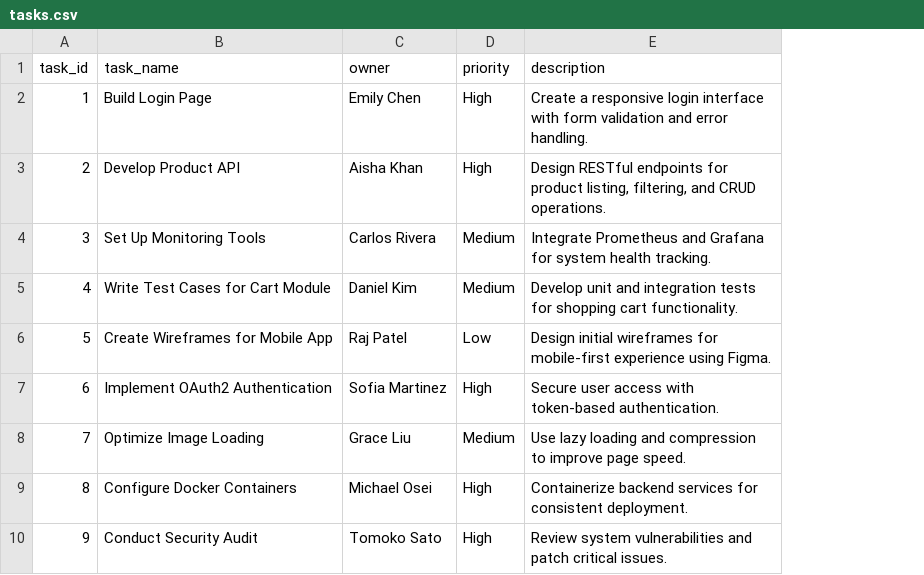
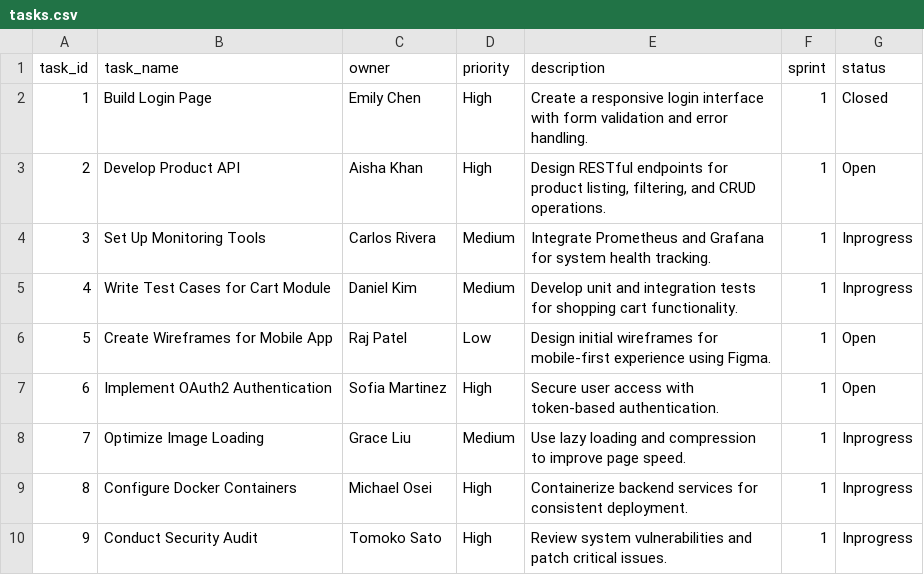
Before and after one commit to AbhishekSinha02/pm_lens_prototype, a CSV file: tasks.csv, drawn as a sheet; only a part is shown; the diff names each change by its address in the sheet, - before the commit and + after, or states it on an @@ line.

Commit message:
updated tasks.csv

```diff
--- a/tasks.csv
+++ b/tasks.csv
+column F (sprint), rows 2-10: all 1
+column G (status), rows 2-10: Closed | Open | Inprogress | Inprogress | Open | Open | Inprogress | Inprogress | Inprogress
```
